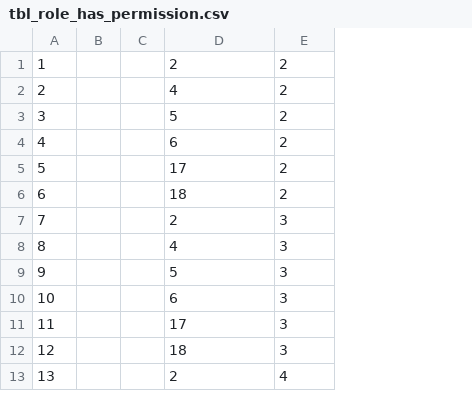
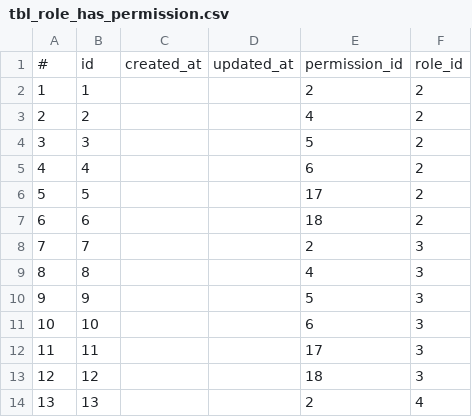
Before and after one commit to loinq2704/bbus-be, a CSV file: db_csv/tbl_role_has_permission.csv, drawn as a sheet; only a part is shown; removed rows and columns are numbered as before the commit, all else as after; the diff names each change by its address in the sheet, - before the commit and + after, or states it on an @@ line.

```diff
--- a/db_csv/tbl_role_has_permission.csv
+++ b/db_csv/tbl_role_has_permission.csv
-column B, empty
-column C, empty
+column B, rows 2-14: 1 | 2 | 3 | 4 | 5 | 6 | 7 | 8 | 9 | 10 | 11 | 12 | 13
+column C, empty
+column D, empty
+row 1: # | id | created_at | updated_at | permission_id | role_id
```
Also changed, not shown: db_csv/tbl_permission.csv, db_csv/tbl_user.csv, 4 other files.
